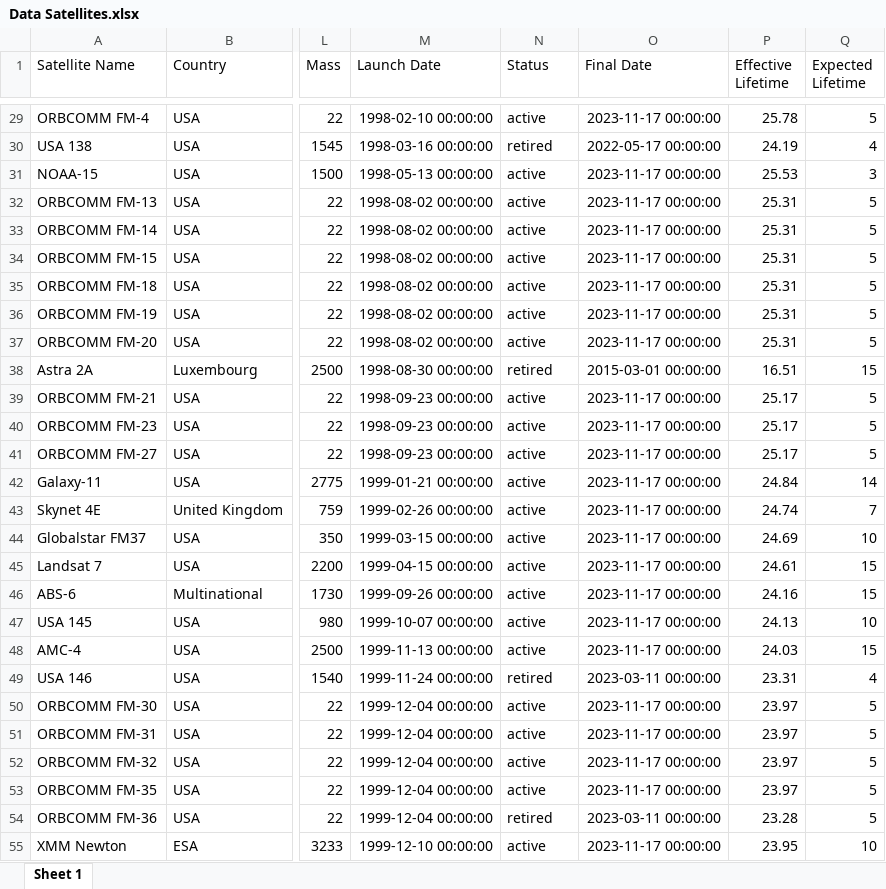
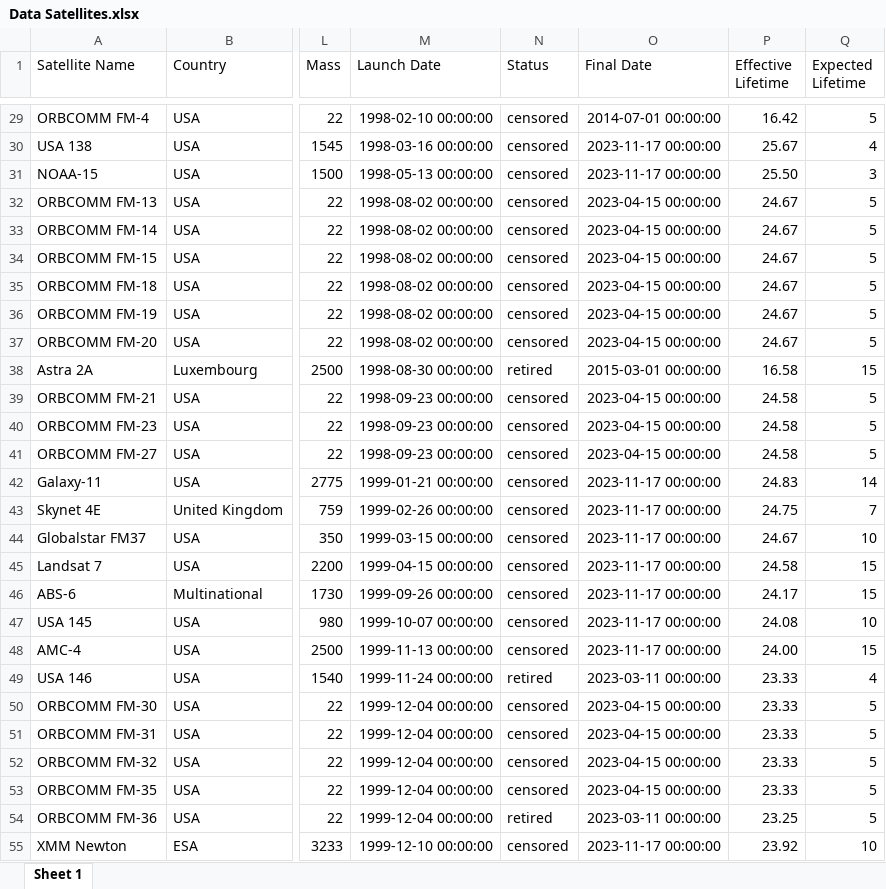
Before and after one commit to CelesteDB/NPS_project, an Excel workbook: Dataset/Data Satellites.xlsx, sheet Sheet 1, drawn as a sheet; only a part is shown, gaps mark what is left out; values as stored, in another font and other column widths than the file's, no borders; the diff covers the shown part only; the diff names each change by its address in the sheet, - before the commit and + after, or states it on an @@ line.

```diff
--- a/Dataset/Data Satellites.xlsx (sheet Sheet 1)
+++ b/Dataset/Data Satellites.xlsx (sheet Sheet 1)
-N29 (Status): active
+N29 (Status): censored
-O29 (Final Date): 2023-11-17 00:00:00
+O29 (Final Date): 2014-07-01 00:00:00
-P29 (Effective Lifetime): 25.78
+P29 (Effective Lifetime): 16.42
-N30 (Status): retired
+N30 (Status): censored
-O30 (Final Date): 2022-05-17 00:00:00
+O30 (Final Date): 2023-11-17 00:00:00
-P30 (Effective Lifetime): 24.19
+P30 (Effective Lifetime): 25.67
-N31:N37 (Status): active
+N31:N37 (Status): censored
-P31 (Effective Lifetime): 25.53
+P31 (Effective Lifetime): 25.50
-O32:O37 (Final Date): 2023-11-17 00:00:00
+O32:O37 (Final Date): 2023-04-15 00:00:00
-P32:P37 (Effective Lifetime): 25.31
+P32:P37 (Effective Lifetime): 24.67
-P38 (Effective Lifetime): 16.51
+P38 (Effective Lifetime): 16.58
-N39:N48 (Status): active
+N39:N48 (Status): censored
-O39:O41 (Final Date): 2023-11-17 00:00:00
+O39:O41 (Final Date): 2023-04-15 00:00:00
-P39:P41 (Effective Lifetime): 25.17
+P39:P41 (Effective Lifetime): 24.58
-P42 (Effective Lifetime): 24.84
+P42 (Effective Lifetime): 24.83
-P43 (Effective Lifetime): 24.74
+P43 (Effective Lifetime): 24.75
-P44 (Effective Lifetime): 24.69
+P44 (Effective Lifetime): 24.67
-P45 (Effective Lifetime): 24.61
+P45 (Effective Lifetime): 24.58
-P46 (Effective Lifetime): 24.16
+P46 (Effective Lifetime): 24.17
-P47 (Effective Lifetime): 24.13
+P47 (Effective Lifetime): 24.08
-P48 (Effective Lifetime): 24.03
+P48 (Effective Lifetime): 24.00
-P49 (Effective Lifetime): 23.31
+P49 (Effective Lifetime): 23.33
-N50:N53 (Status): active
+N50:N53 (Status): censored
-O50:O53 (Final Date): 2023-11-17 00:00:00
+O50:O53 (Final Date): 2023-04-15 00:00:00
-P50:P53 (Effective Lifetime): 23.97
+P50:P53 (Effective Lifetime): 23.33
-P54 (Effective Lifetime): 23.28
+P54 (Effective Lifetime): 23.25
-N55 (Status): active
+N55 (Status): censored
-P55 (Effective Lifetime): 23.95
+P55 (Effective Lifetime): 23.92
```
Also changed, not shown: 515 edited cells elsewhere in this sheet, formulas that keep their value, 2 other files.
